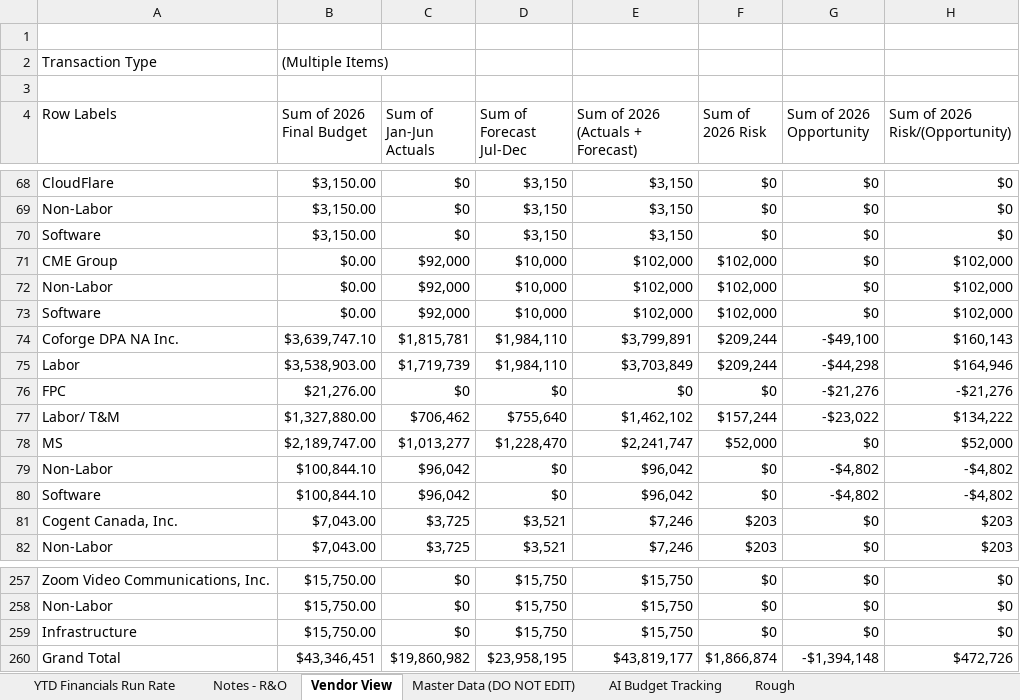
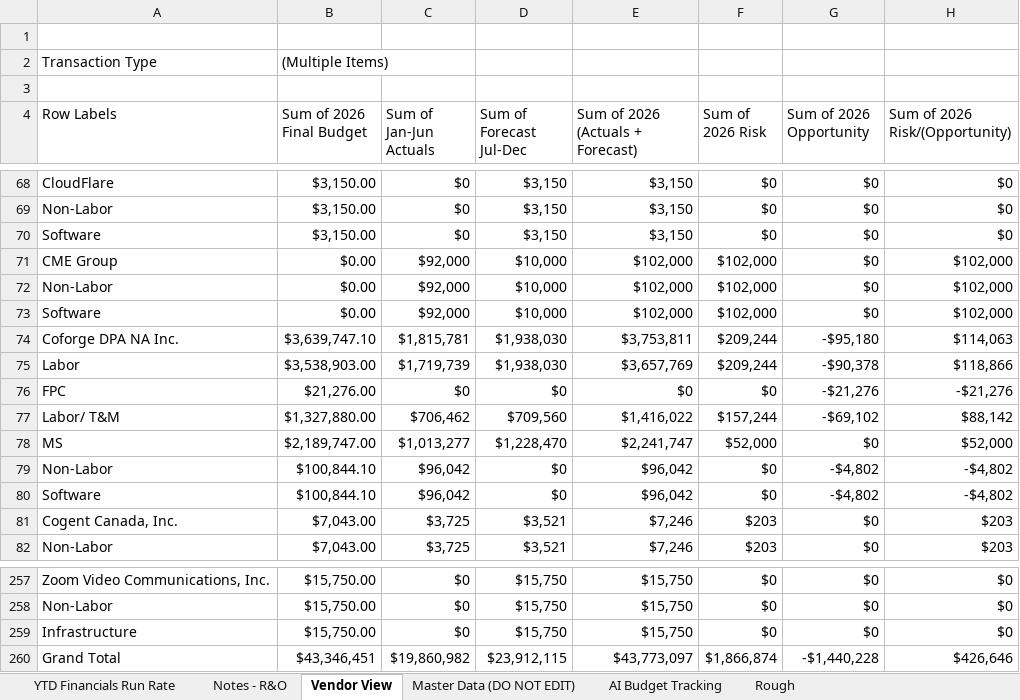
Before and after one commit to ari-gurovich-antares/tech_financials_dashboard, an Excel workbook: uploads/new_workbook.xlsx, sheet Vendor View, drawn as a sheet; only a part is shown, gaps mark what is left out; values as stored, in another font and other column widths than the file's, no borders; the diff names each change by its address in the sheet, - before the commit and + after, or states it on an @@ line.

```diff
--- a/uploads/new_workbook.xlsx (sheet Vendor View)
+++ b/uploads/new_workbook.xlsx (sheet Vendor View)
-D74:D75 (Sum of Forecast Jul-Dec): $1,984,110
+D74:D75 (Sum of Forecast Jul-Dec): $1,938,030
-E74 (Sum of 2026 (Actuals + Forecast)): $3,799,891
+E74 (Sum of 2026 (Actuals + Forecast)): $3,753,811
-G74 (Sum of 2026 Opportunity): -$49,100
+G74 (Sum of 2026 Opportunity): -$95,180
-H74 (Sum of 2026 Risk/(Opportunity)): $160,143
+H74 (Sum of 2026 Risk/(Opportunity)): $114,063
-E75 (Sum of 2026 (Actuals + Forecast)): $3,703,849
+E75 (Sum of 2026 (Actuals + Forecast)): $3,657,769
-G75 (Sum of 2026 Opportunity): -$44,298
+G75 (Sum of 2026 Opportunity): -$90,378
-H75 (Sum of 2026 Risk/(Opportunity)): $164,946
+H75 (Sum of 2026 Risk/(Opportunity)): $118,866
-D77 (Sum of Forecast Jul-Dec): $755,640
+D77 (Sum of Forecast Jul-Dec): $709,560
-E77 (Sum of 2026 (Actuals + Forecast)): $1,462,102
+E77 (Sum of 2026 (Actuals + Forecast)): $1,416,022
-G77 (Sum of 2026 Opportunity): -$23,022
+G77 (Sum of 2026 Opportunity): -$69,102
-H77 (Sum of 2026 Risk/(Opportunity)): $134,222
+H77 (Sum of 2026 Risk/(Opportunity)): $88,142
-D260 (Sum of Forecast Jul-Dec): $23,958,195
+D260 (Sum of Forecast Jul-Dec): $23,912,115
-E260 (Sum of 2026 (Actuals + Forecast)): $43,819,177
+E260 (Sum of 2026 (Actuals + Forecast)): $43,773,097
-G260 (Sum of 2026 Opportunity): -$1,394,148
+G260 (Sum of 2026 Opportunity): -$1,440,228
-H260 (Sum of 2026 Risk/(Opportunity)): $472,726
+H260 (Sum of 2026 Risk/(Opportunity)): $426,646
```
Also changed, not shown: sheet YTD Financials Run Rate, sheet Rough.
